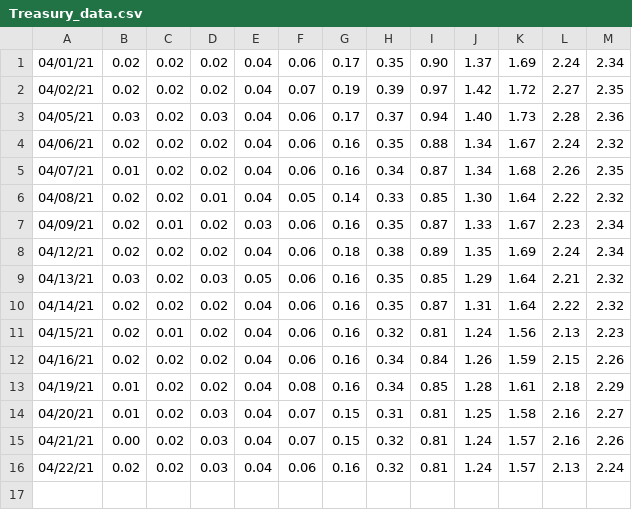
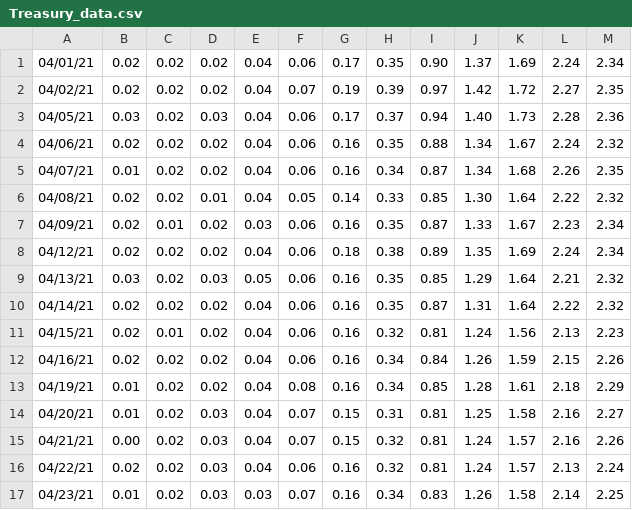
Before and after one commit to Gsturgis/TreasuryYield_Project, a CSV file: Treasury_data.csv, drawn as a sheet; the diff names each change by its address in the sheet, - before the commit and + after, or states it on an @@ line.

```diff
--- a/Treasury_data.csv
+++ b/Treasury_data.csv
+row 17: 04/23/21 | 0.01 | 0.02 | 0.03 | 0.03 | 0.07 | 0.16 | 0.34 | 0.83 | 1.26 | 1.58 | 2.14 | 2.25
```
Also changed, not shown: 21 other files.
